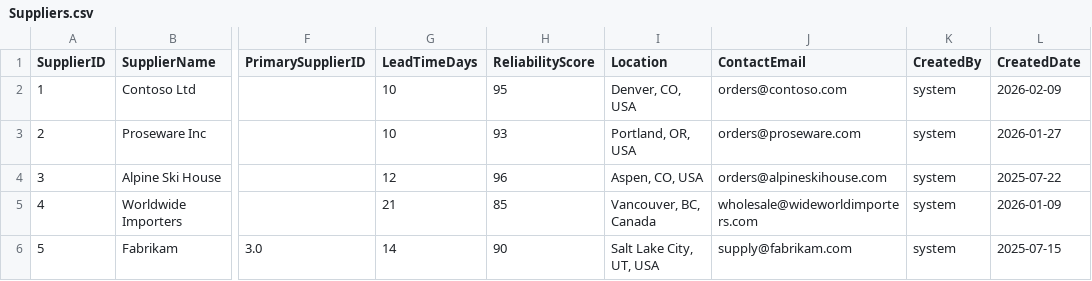
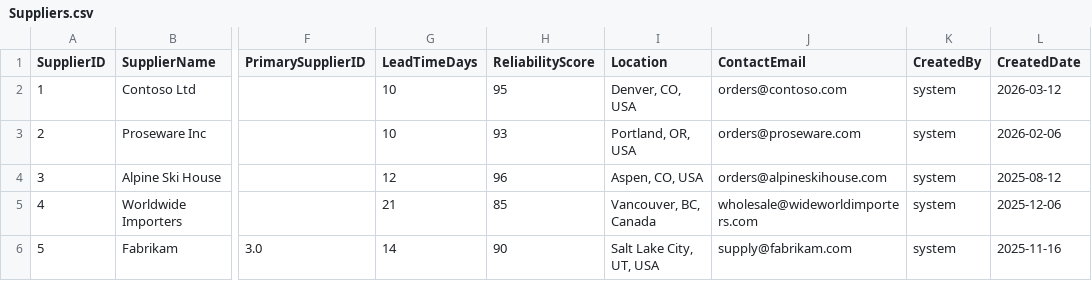
Before and after one commit to DocGailZhou/solutionroot, a CSV file: fabric/src/datagen/output/supplychain/Suppliers.csv, drawn as a sheet; only a part is shown, gaps mark what is left out; the diff names each change by its address in the sheet, - before the commit and + after, or states it on an @@ line.

Commit message:
regenerated data

```diff
--- a/fabric/src/datagen/output/supplychain/Suppliers.csv
+++ b/fabric/src/datagen/output/supplychain/Suppliers.csv
-L2 (CreatedDate): 2026-02-09
+L2 (CreatedDate): 2026-03-12
-L3 (CreatedDate): 2026-01-27
+L3 (CreatedDate): 2026-02-06
-L4 (CreatedDate): 2025-07-22
+L4 (CreatedDate): 2025-08-12
-L5 (CreatedDate): 2026-01-09
+L5 (CreatedDate): 2025-12-06
-L6 (CreatedDate): 2025-07-15
+L6 (CreatedDate): 2025-11-16
```
Also changed, not shown: 15 other files.
